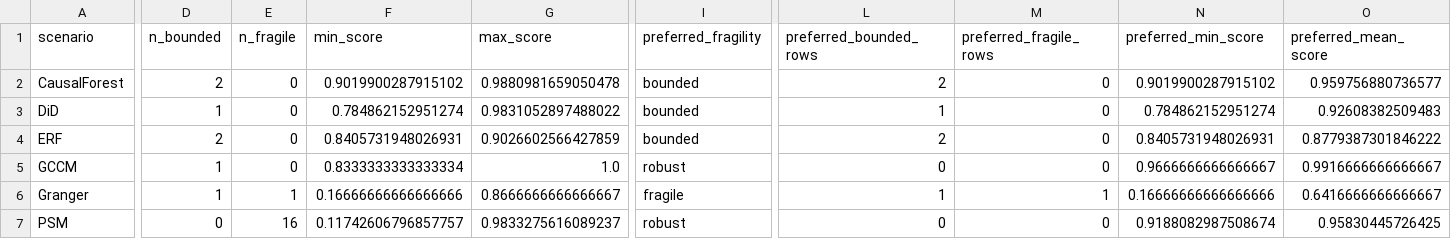
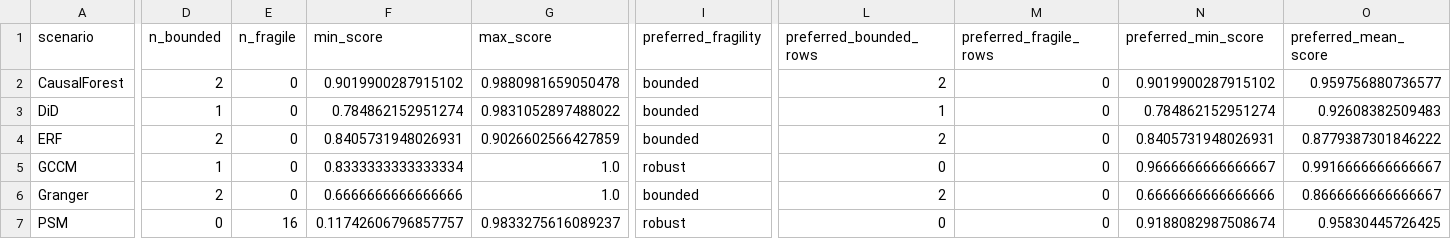
Before and after one commit to zhouning/paper6-spatial-causal-inference, a CSV file: paper/ijgis_submission_20260605/07_results/synthetic_benchmark_audit/scenario_fragility_summary.csv, drawn as a sheet; only a part is shown, gaps mark what is left out; the diff names each change by its address in the sheet, - before the commit and + after, or states it on an @@ line.

```diff
--- a/paper/ijgis_submission_20260605/07_results/synthetic_benchmark_audit/scenario_fragility_summary.csv
+++ b/paper/ijgis_submission_20260605/07_results/synthetic_benchmark_audit/scenario_fragility_summary.csv
-D6 (n_bounded): 1
+D6 (n_bounded): 2
-E6 (n_fragile): 1
+E6 (n_fragile): 0
-F6 (min_score): 0.16666666666666666
+F6 (min_score): 0.6666666666666666
-G6 (max_score): 0.8666666666666667
+G6 (max_score): 1.0
-I6 (preferred_fragility): fragile
+I6 (preferred_fragility): bounded
-L6 (preferred_bounded_rows): 1
+L6 (preferred_bounded_rows): 2
-M6 (preferred_fragile_rows): 1
+M6 (preferred_fragile_rows): 0
-N6 (preferred_min_score): 0.16666666666666666
+N6 (preferred_min_score): 0.6666666666666666
-O6 (preferred_mean_score): 0.6416666666666667
+O6 (preferred_mean_score): 0.8666666666666667
```
Also changed, not shown: paper/ijgis_submission_20260605/07_results/paper6_multi_dataset_benchmark_matrix/paper6_arcgis_surpass_scorecard.csv, paper/ijgis_submission_20260605/07_results/paper6_multi_dataset_benchmark_matrix/paper6_multi_dataset_benchmark_matrix.csv, 8 other files.
